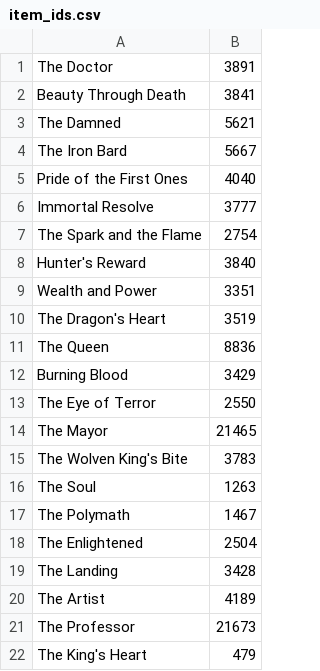
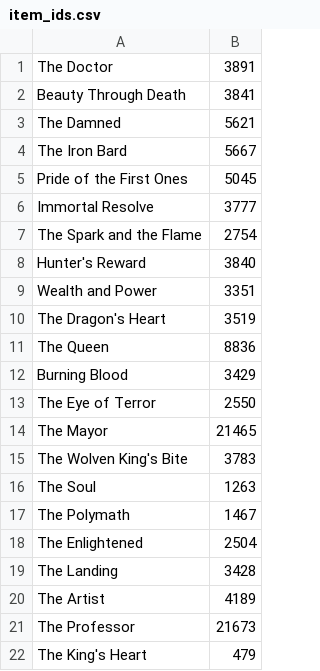
Before and after one commit to Arkased/PoeFlipper, a CSV file: item_ids.csv, drawn as a sheet.

```diff
--- a/item_ids.csv
+++ b/item_ids.csv
@@ -4,3 +4,3 @@ The Damned,5621
 The Iron Bard,5667
-Pride of the First Ones,4040
+Pride of the First Ones,5045
 Immortal Resolve,3777
```
Also changed, not shown: 2 other files.
